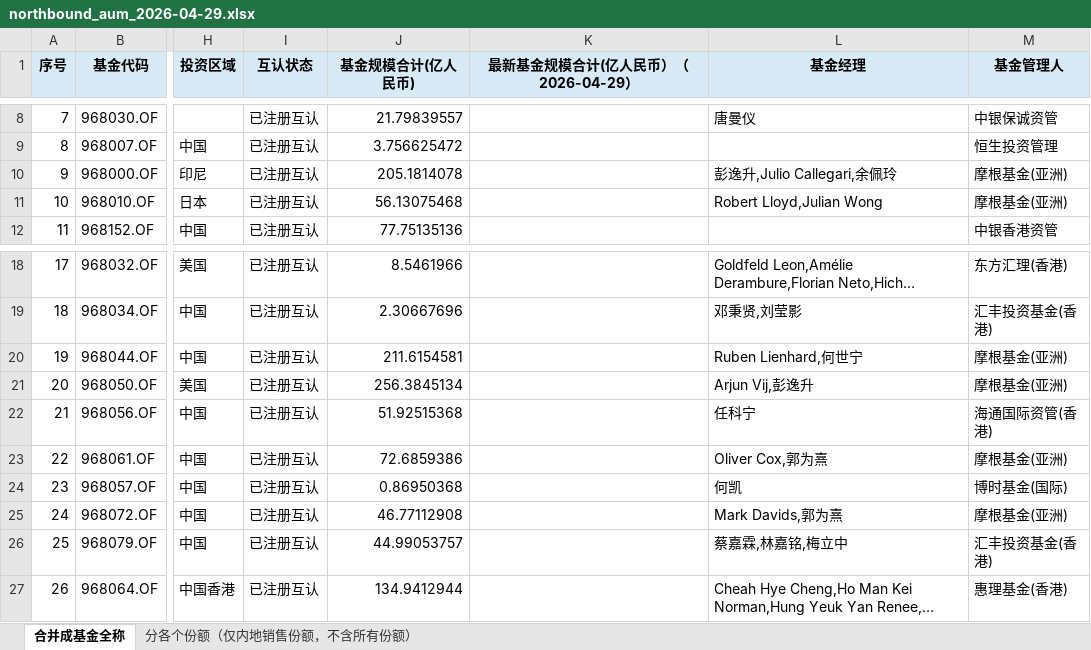
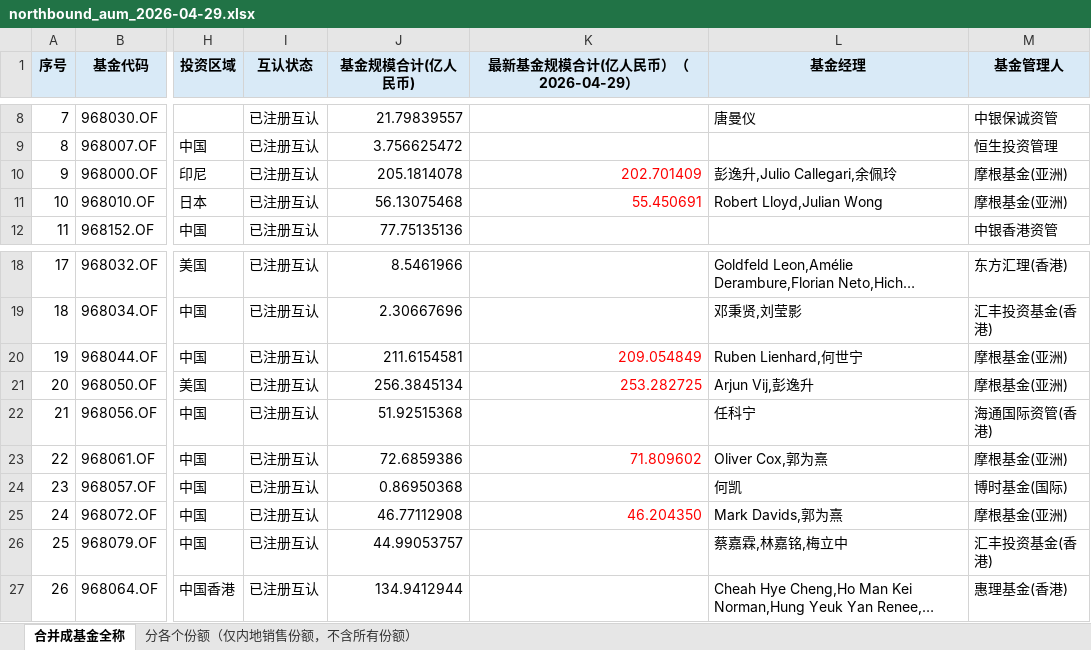
Before and after one commit to zoe110501/northbound-mutual-fund-aum-tracker, an Excel workbook: outputs/northbound_aum_2026-04-29.xlsx, sheet 合并成基金全称, drawn as a sheet; only a part is shown, gaps mark what is left out; long unchanged cells end in …; values as stored, in another font and other column widths than the file's, no borders; the diff names each change by its address in the sheet, - before the commit and + after, or states it on an @@ line.

```diff
--- a/outputs/northbound_aum_2026-04-29.xlsx (sheet 合并成基金全称)
+++ b/outputs/northbound_aum_2026-04-29.xlsx (sheet 合并成基金全称)
-K10 (最新基金规模合计(亿人民币）（2026-04-29）): (empty)
+K10 (最新基金规模合计(亿人民币）（2026-04-29）): 202.701409
-K11 (最新基金规模合计(亿人民币）（2026-04-29）): (empty)
+K11 (最新基金规模合计(亿人民币）（2026-04-29）): 55.450691
-K20 (最新基金规模合计(亿人民币）（2026-04-29）): (empty)
+K20 (最新基金规模合计(亿人民币）（2026-04-29）): 209.054849
-K21 (最新基金规模合计(亿人民币）（2026-04-29）): (empty)
+K21 (最新基金规模合计(亿人民币）（2026-04-29）): 253.282725
-K23 (最新基金规模合计(亿人民币）（2026-04-29）): (empty)
+K23 (最新基金规模合计(亿人民币）（2026-04-29）): 71.809602
-K25 (最新基金规模合计(亿人民币）（2026-04-29）): (empty)
+K25 (最新基金规模合计(亿人民币）（2026-04-29）): 46.204350
```
Also changed, not shown: outputs/latest.xlsx, 4 other files.
